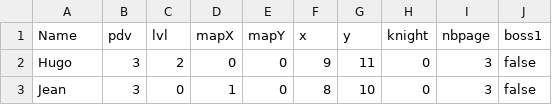
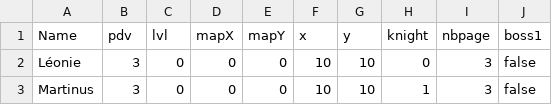
Before and after one commit to hugoD4846/Dozel, a CSV file: classes/Save.csv, drawn as a sheet; only a part is shown; the diff names each change by its address in the sheet, - before the commit and + after, or states it on an @@ line.

```diff
--- a/classes/Save.csv
+++ b/classes/Save.csv
-A2 (Name): Hugo
+A2 (Name): Léonie
-C2 (lvl): 2
+C2 (lvl): 0
-F2 (x): 9
+F2 (x): 10
-G2 (y): 11
+G2 (y): 10
-A3 (Name): Jean
+A3 (Name): Martinus
-D3 (mapX): 1
+D3 (mapX): 0
-F3 (x): 8
+F3 (x): 10
-H3 (knight): 0
+H3 (knight): 1
```
Also changed, not shown: classes/Page.csv, ressources/Page.csv, 11 other files.
